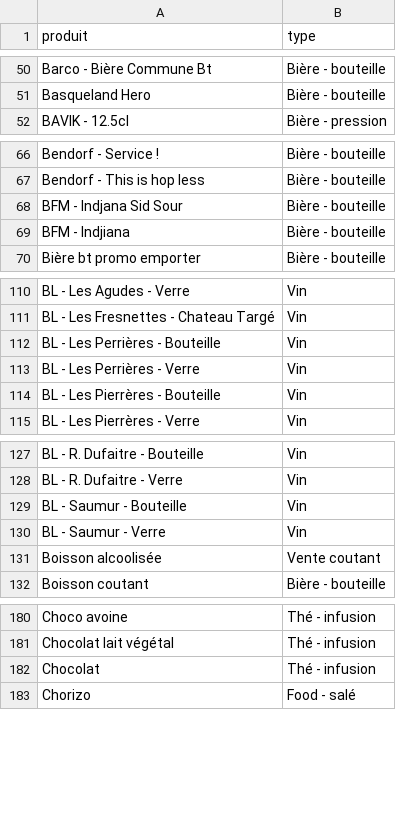
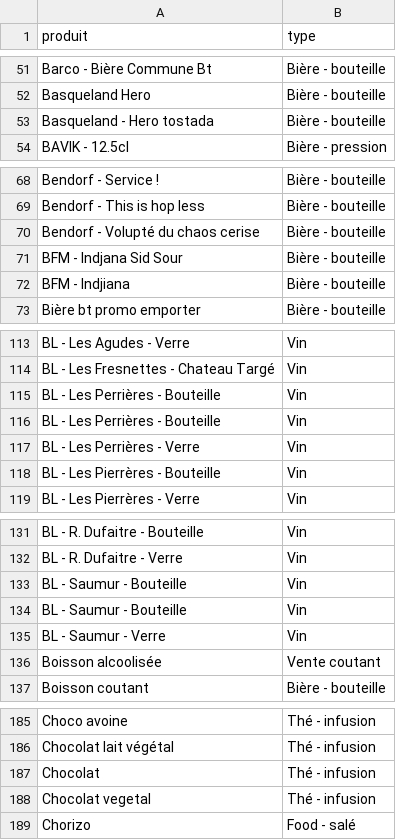
Before and after one commit to teymour/barco, a CSV file: zelty/produit2type.csv, drawn as a sheet; only a part is shown, gaps mark what is left out; the diff covers the shown part only.

```diff
--- a/zelty/produit2type.csv
+++ b/zelty/produit2type.csv
@@ -51,2 +52,3 @@ Barco - Bière Commune Bt;Bière - bouteille
 Basqueland Hero;Bière - bouteille
+Basqueland - Hero tostada;Bière - bouteille
 BAVIK - 12.5cl;Bière - pression
@@ -67,2 +69,3 @@ Bendorf - Service !;Bière - bouteille
 Bendorf - This is hop less;Bière - bouteille
+Bendorf - Volupté du chaos cerise;Bière - bouteille
 BFM - Indjana Sid Sour;Bière - bouteille
@@ -112,2 +115,3 @@ BL - Les Fresnettes - Chateau Targé;Vin
 BL - Les Perrières - Bouteille;Vin
+BL - Les Perrières - Bouteille;Vin
 BL - Les Perrières - Verre;Vin
@@ -128,2 +132,3 @@ BL - R. Dufaitre - Bouteille;Vin
 BL - R. Dufaitre - Verre;Vin
+BL - Saumur - Bouteille;Vin
 BL - Saumur - Bouteille;Vin
@@ -182,2 +187,3 @@ Chocolat lait végétal;Thé - infusion
 Chocolat;Thé - infusion
+Chocolat vegetal;Thé - infusion
 Chorizo;Food - salé
```
Also changed, not shown: 30 added rows and 2 edited cells elsewhere in this file.
